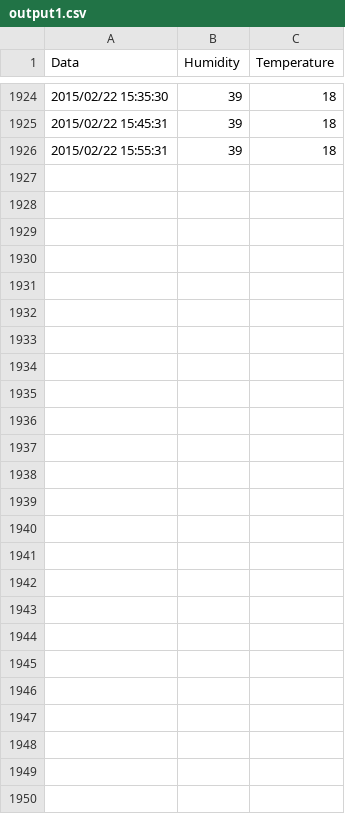
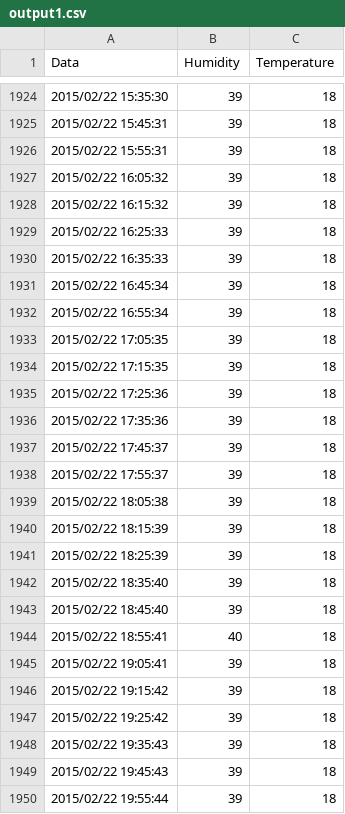
Before and after one commit to claudiolammirato/PDomoCla, a CSV file: static/output1.csv, drawn as a sheet; only a part is shown, gaps mark what is left out; the diff names each change by its address in the sheet, - before the commit and + after, or states it on an @@ line.

```diff
--- a/static/output1.csv
+++ b/static/output1.csv
+row 1927: 2015/02/22 16:05:32 | 39 | 18
+row 1928: 2015/02/22 16:15:32 | 39 | 18
+row 1929: 2015/02/22 16:25:33 | 39 | 18
+row 1930: 2015/02/22 16:35:33 | 39 | 18
+row 1931: 2015/02/22 16:45:34 | 39 | 18
+row 1932: 2015/02/22 16:55:34 | 39 | 18
+row 1933: 2015/02/22 17:05:35 | 39 | 18
+row 1934: 2015/02/22 17:15:35 | 39 | 18
+row 1935: 2015/02/22 17:25:36 | 39 | 18
+row 1936: 2015/02/22 17:35:36 | 39 | 18
+row 1937: 2015/02/22 17:45:37 | 39 | 18
+row 1938: 2015/02/22 17:55:37 | 39 | 18
+row 1939: 2015/02/22 18:05:38 | 39 | 18
+row 1940: 2015/02/22 18:15:39 | 39 | 18
+row 1941: 2015/02/22 18:25:39 | 39 | 18
+row 1942: 2015/02/22 18:35:40 | 39 | 18
+row 1943: 2015/02/22 18:45:40 | 39 | 18
+row 1944: 2015/02/22 18:55:41 | 40 | 18
+row 1945: 2015/02/22 19:05:41 | 39 | 18
+row 1946: 2015/02/22 19:15:42 | 39 | 18
+row 1947: 2015/02/22 19:25:42 | 39 | 18
+row 1948: 2015/02/22 19:35:43 | 39 | 18
+row 1949: 2015/02/22 19:45:43 | 39 | 18
+row 1950: 2015/02/22 19:55:44 | 39 | 18
```
Also changed, not shown: static/output.csv, 3 other files.
